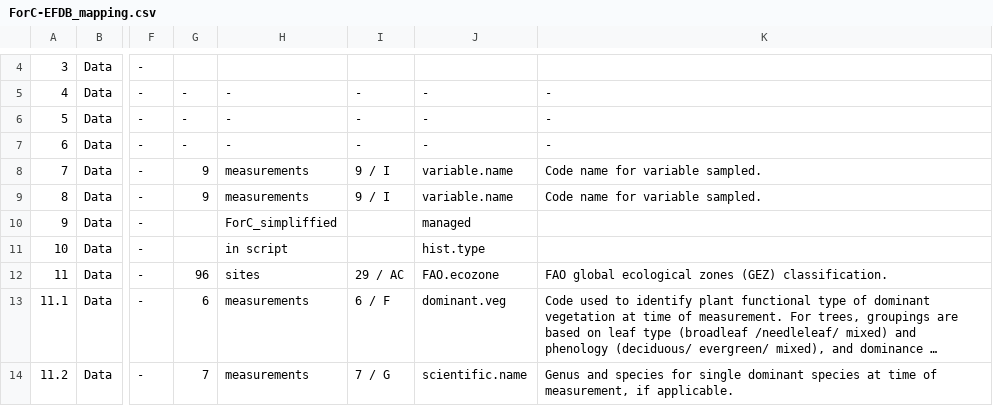
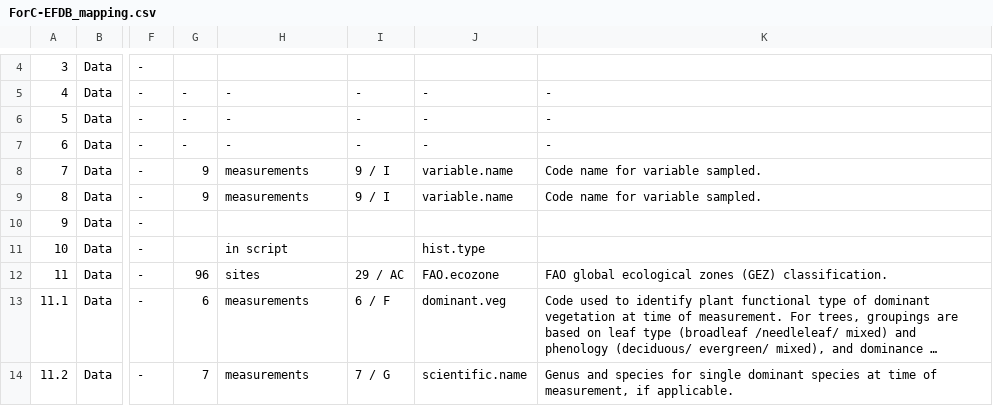
Before and after one commit to forc-db/IPCC-EFDB-integration, a CSV file: doc/ForC-EFDB_mapping/ForC-EFDB_mapping.csv, drawn as a sheet; only a part is shown, gaps mark what is left out; long unchanged cells end in …; the diff names each change by its address in the sheet, - before the commit and + after, or states it on an @@ line.

Commit message:
drop Technologies/Practices mapping #8

```diff
--- a/doc/ForC-EFDB_mapping/ForC-EFDB_mapping.csv
+++ b/doc/ForC-EFDB_mapping/ForC-EFDB_mapping.csv
-H10: ForC_simpliffied
+H10: (empty)
-J10: managed
+J10: (empty)
```
Also changed, not shown: 1 other file.
